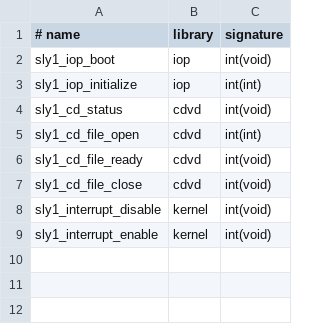
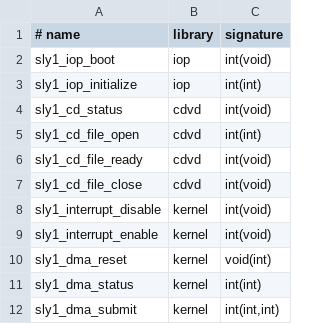
Before and after one commit to OpenThievius/OpenThievius, a TSV file: port/game/sly1-us/native_libraries.tsv, drawn as a sheet; the diff names each change by its address in the sheet, - before the commit and + after, or states it on an @@ line.

```diff
--- a/port/game/sly1-us/native_libraries.tsv
+++ b/port/game/sly1-us/native_libraries.tsv
+row 10: sly1_dma_reset | kernel | void(int)
+row 11: sly1_dma_status | kernel | int(int)
+row 12: sly1_dma_submit | kernel | int(int,int)
```
Also changed, not shown: port/game/sly1-us/libraries.tsv, 5 other files.
